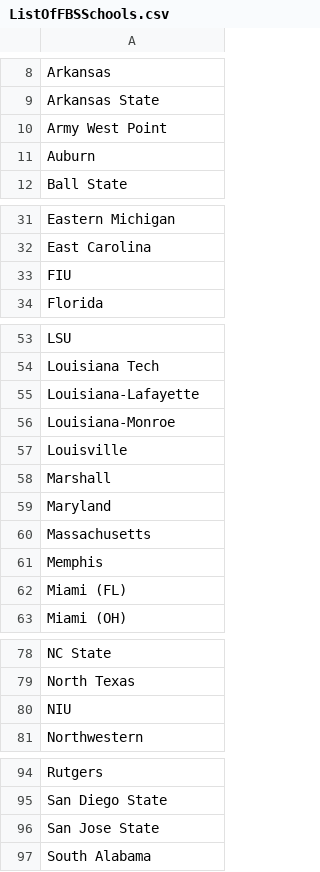
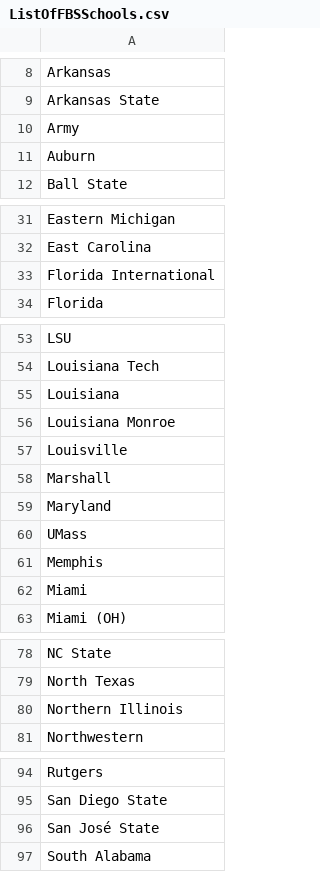
Before and after one commit to jkrusze/CFBRank, a CSV file: ListOfFBSSchools.csv, drawn as a sheet; only a part is shown, gaps mark what is left out; the diff covers the shown part only.

```diff
--- a/ListOfFBSSchools.csv
+++ b/ListOfFBSSchools.csv
@@ -9,3 +9,3 @@ Arkansas
 Arkansas State
-Army West Point
+Army
 Auburn
@@ -32,3 +32,3 @@ Eastern Michigan
 East Carolina
-FIU
+Florida International
 Florida
@@ -54,4 +54,4 @@ LSU
 Louisiana Tech
-Louisiana-Lafayette
-Louisiana-Monroe
+Louisiana
+Louisiana Monroe
 Louisville
@@ -59,5 +59,5 @@ Marshall
 Maryland
-Massachusetts
+UMass
 Memphis
-Miami (FL)
+Miami
 Miami (OH)
@@ -79,3 +79,3 @@ NC State
 North Texas
-NIU
+Northern Illinois
 Northwestern
@@ -95,3 +95,3 @@ Rutgers
 San Diego State
-San Jose State
+San José State
 South Alabama
```
Also changed, not shown: 2 edited cells elsewhere in this file, 9 other files.
